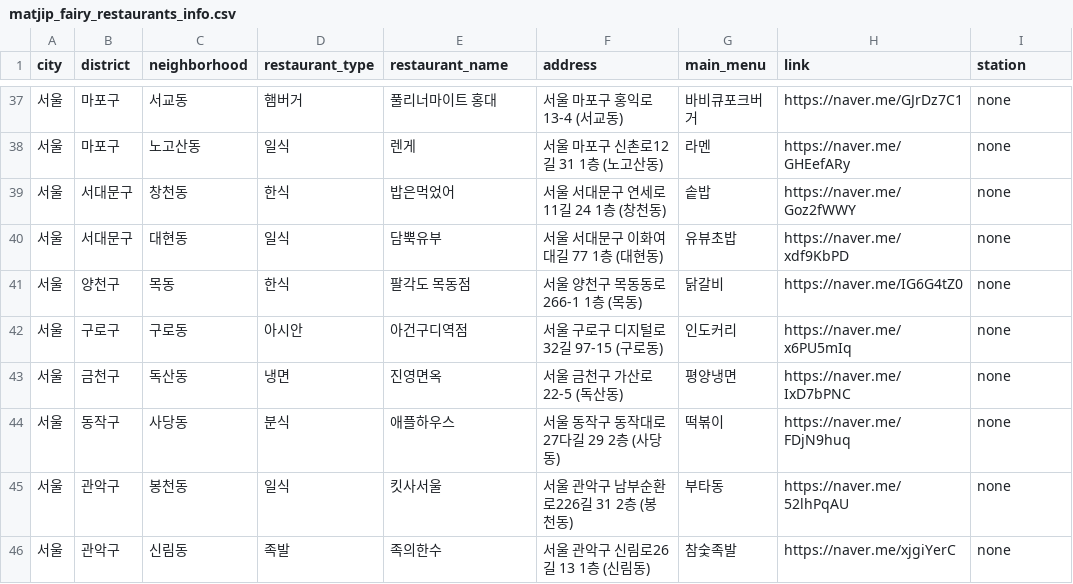
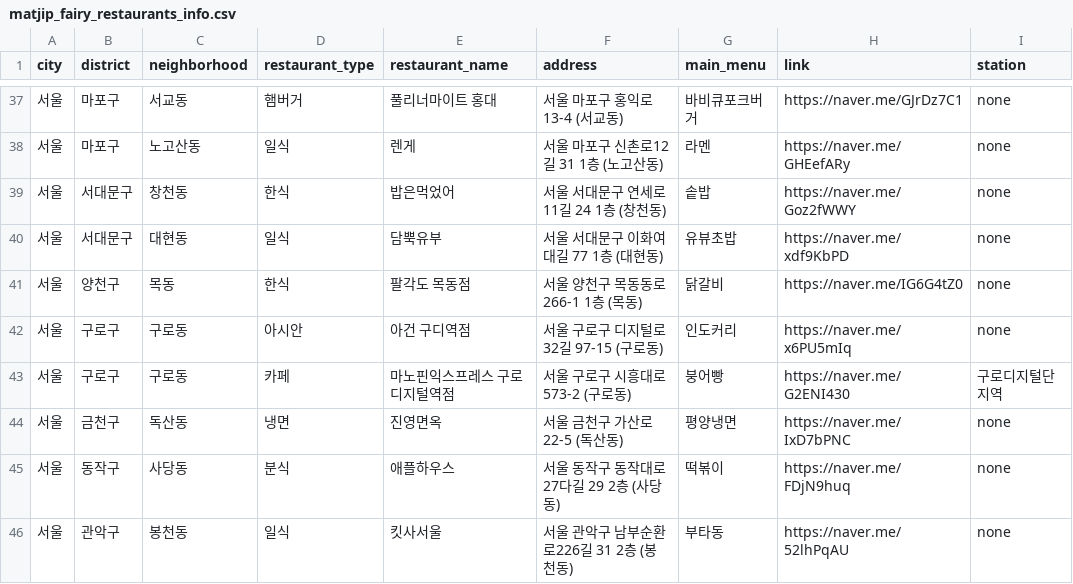
Before and after one commit to Bonitabueno/matjip_fairy, a CSV file: matjip_fairy_restaurants_info.csv, drawn as a sheet; only a part is shown, gaps mark what is left out; the shorter side is filled out with more unchanged rows.

Commit message:
Update matjip_fairy_restaurants_info.csv

```diff
--- a/matjip_fairy_restaurants_info.csv
+++ b/matjip_fairy_restaurants_info.csv
@@ -41,3 +41,4 @@ city,district,neighborhood,restaurant_type,restaurant_name,address,main_menu,lin
 서울,양천구,목동,한식,팔각도 목동점,서울 양천구 목동동로 266-1 1층 (목동),닭갈비,https://naver.me/IG6G4tZ0,none
-서울,구로구,구로동,아시안,아건구디역점,서울 구로구 디지털로32길 97-15 (구로동),인도커리,https://naver.me/x6PU5mIq,none
+서울,구로구,구로동,아시안,아건 구디역점,서울 구로구 디지털로32길 97-15 (구로동),인도커리,https://naver.me/x6PU5mIq,none
+서울,구로구,구로동,카페,마노핀익스프레스 구로디지털역점,서울 구로구 시흥대로 573-2 (구로동),붕어빵,https://naver.me/G2ENI430,구로디지털단지역
 서울,금천구,독산동,냉면,진영면옥,서울 금천구 가산로 22-5 (독산동),평양냉면,https://naver.me/IxD7bPNC,none
```
